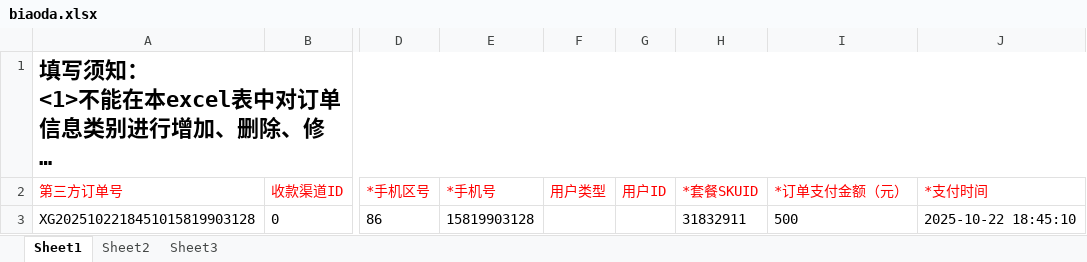
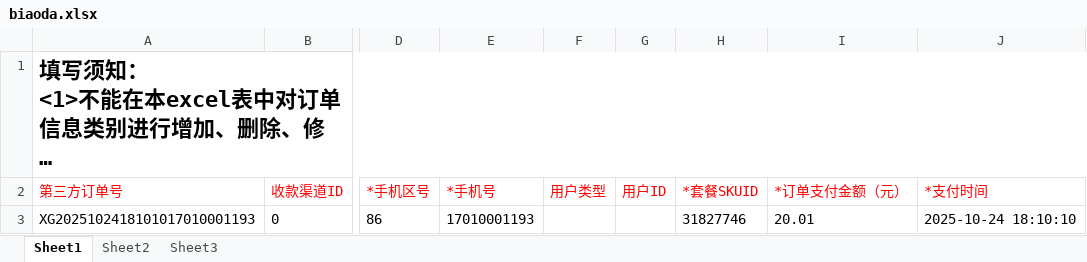
Before and after one commit to tanxingui/hltn_demo, an Excel workbook: API/CreateData/biaoda.xlsx, sheet Sheet1, drawn as a sheet; only a part is shown, gaps mark what is left out; long unchanged cells end in …; values as stored, in another font and other column widths than the file's, no borders; the diff names each change by its address in the sheet, - before the commit and + after, or states it on an @@ line.

```diff
--- a/API/CreateData/biaoda.xlsx (sheet Sheet1)
+++ b/API/CreateData/biaoda.xlsx (sheet Sheet1)
-A3 (第三方订单号): XG2025102218451015819903128
+A3 (第三方订单号): XG2025102418101017010001193
-E3 (*手机号): 15819903128
+E3 (*手机号): 17010001193
-H3 (*套餐SKUID): 31832911
+H3 (*套餐SKUID): 31827746
-I3 (*订单支付金额（元）): 500
+I3 (*订单支付金额（元）): 20.01
-J3 (*支付时间): 2025-10-22 18:45:10
+J3 (*支付时间): 2025-10-24 18:10:10
```
Also changed, not shown: API/CreateData/yizhi.xlsx.
